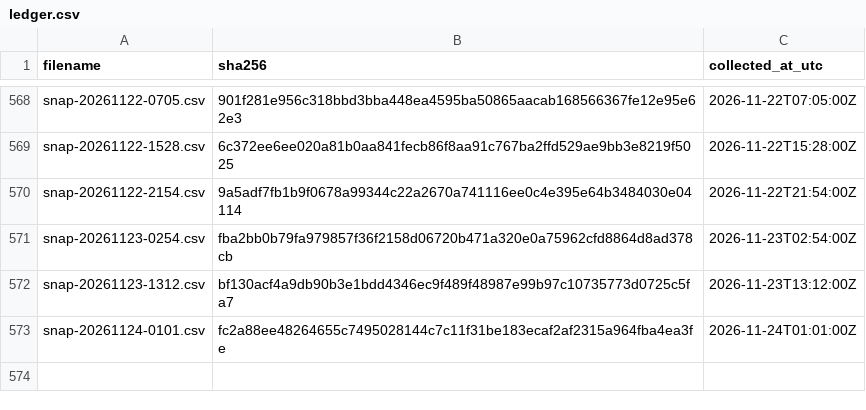
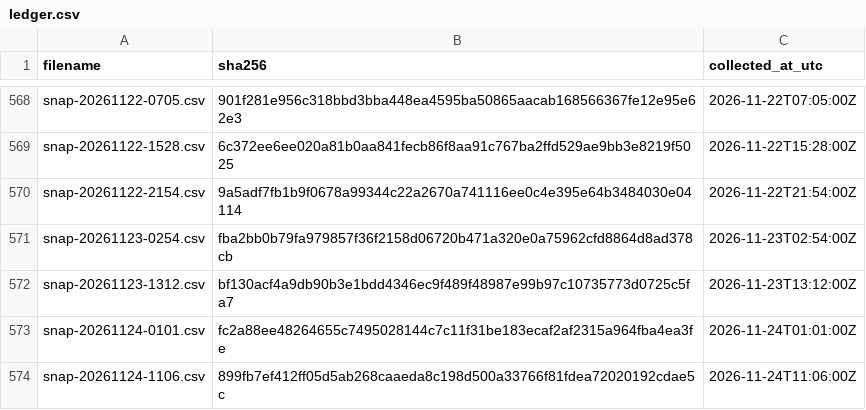
Before and after one commit to twill3c/midashi-sanmenkyo, a CSV file: data/ledger.csv, drawn as a sheet; only a part is shown, gaps mark what is left out.

```diff
--- a/data/ledger.csv
+++ b/data/ledger.csv
@@ -573 +573,2 @@ snap-20261123-1312.csv,bf130acf4a9db90b3e1bdd4346ec9f489f48987e99b97c10735773d07
 snap-20261124-0101.csv,fc2a88ee48264655c7495028144c7c11f31be183ecaf2af2315a964fba4ea3fe,2026-11-24T01:01:00Z
+snap-20261124-1106.csv,899fb7ef412ff05d5ab268caaeda8c198d500a33766f81fdea72020192cdae5c,2026-11-24T11:06:00Z
```
Also changed, not shown: data/processed/clusters.csv, data/processed/stats.csv, 5 other files.
